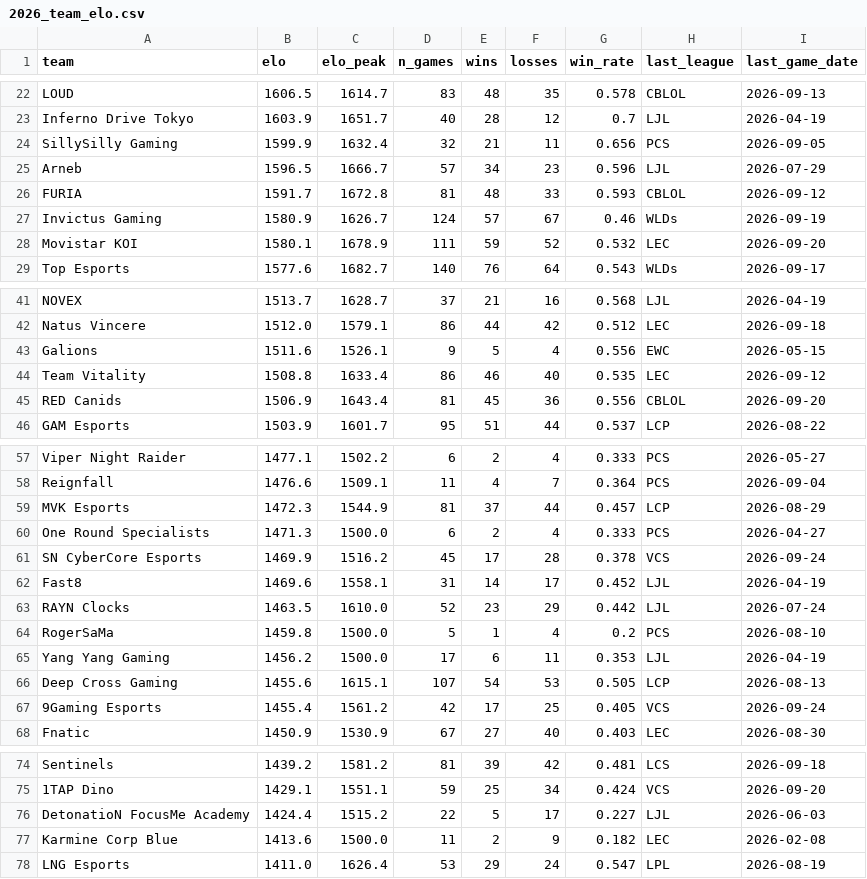
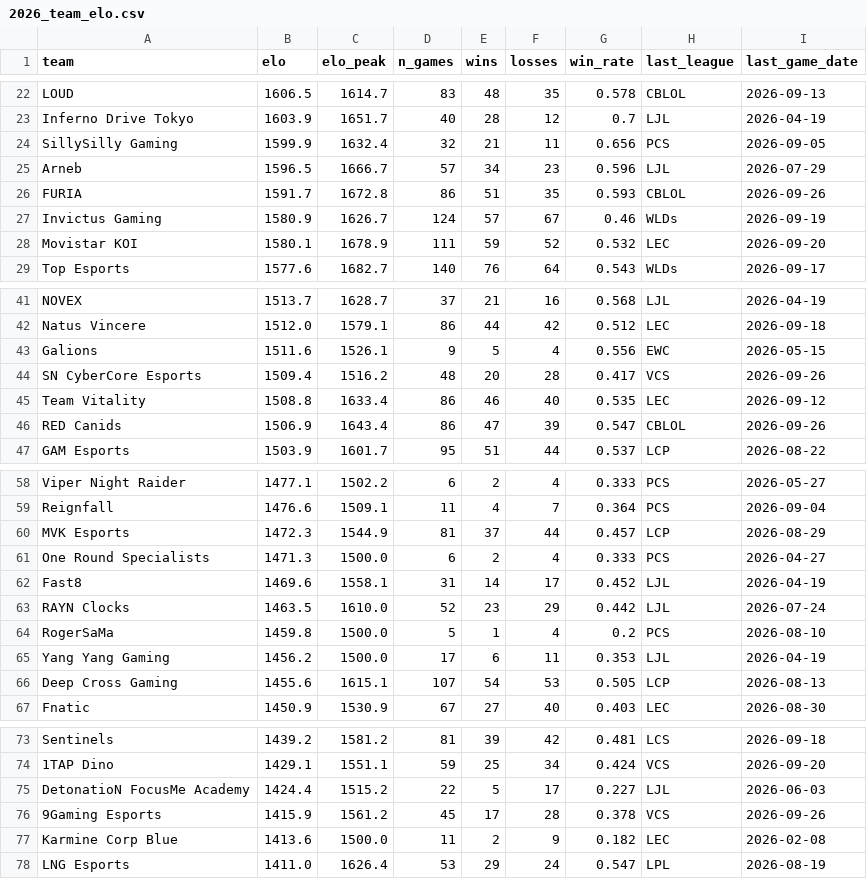
Before and after one commit to zackaids/league-predictor, a CSV file: data/processed/2026_team_elo.csv, drawn as a sheet; only a part is shown, gaps mark what is left out.

```diff
--- a/data/processed/2026_team_elo.csv
+++ b/data/processed/2026_team_elo.csv
@@ -25,3 +25,3 @@ SillySilly Gaming,1599.9,1632.4,32,21,11,0.656,PCS,2026-09-05
 Arneb,1596.5,1666.7,57,34,23,0.596,LJL,2026-07-29
-FURIA,1591.7,1672.8,81,48,33,0.593,CBLOL,2026-09-12
+FURIA,1591.7,1672.8,86,51,35,0.593,CBLOL,2026-09-26
 Invictus Gaming,1580.9,1626.7,124,57,67,0.46,WLDs,2026-09-19
@@ -43,4 +43,5 @@ Natus Vincere,1512.0,1579.1,86,44,42,0.512,LEC,2026-09-18
 Galions,1511.6,1526.1,9,5,4,0.556,EWC,2026-05-15
+SN CyberCore Esports,1509.4,1516.2,48,20,28,0.417,VCS,2026-09-26
 Team Vitality,1508.8,1633.4,86,46,40,0.535,LEC,2026-09-12
-RED Canids,1506.9,1643.4,81,45,36,0.556,CBLOL,2026-09-20
+RED Canids,1506.9,1643.4,86,47,39,0.547,CBLOL,2026-09-26
 GAM Esports,1503.9,1601.7,95,51,44,0.537,LCP,2026-08-22
@@ -60,3 +61,2 @@ MVK Esports,1472.3,1544.9,81,37,44,0.457,LCP,2026-08-29
 One Round Specialists,1471.3,1500.0,6,2,4,0.333,PCS,2026-04-27
-SN CyberCore Esports,1469.9,1516.2,45,17,28,0.378,VCS,2026-09-24
 Fast8,1469.6,1558.1,31,14,17,0.452,LJL,2026-04-19
@@ -66,3 +66,2 @@ Yang Yang Gaming,1456.2,1500.0,17,6,11,0.353,LJL,2026-04-19
 Deep Cross Gaming,1455.6,1615.1,107,54,53,0.505,LCP,2026-08-13
-9Gaming Esports,1455.4,1561.2,42,17,25,0.405,VCS,2026-09-24
 Fnatic,1450.9,1530.9,67,27,40,0.403,LEC,2026-08-30
@@ -76,2 +75,3 @@ Sentinels,1439.2,1581.2,81,39,42,0.481,LCS,2026-09-18
 DetonatioN FocusMe Academy,1424.4,1515.2,22,5,17,0.227,LJL,2026-06-03
+9Gaming Esports,1415.9,1561.2,45,17,28,0.378,VCS,2026-09-26
 Karmine Corp Blue,1413.6,1500.0,11,2,9,0.182,LEC,2026-02-08
```
Also changed, not shown: data/processed/2026_series.csv, 5 other files.
